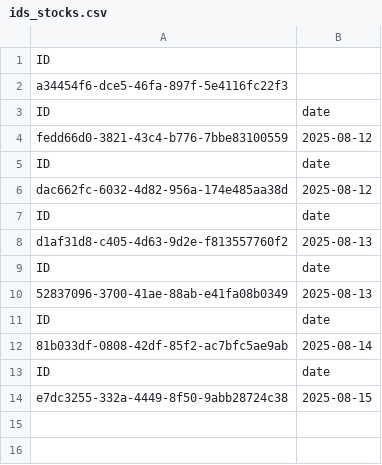
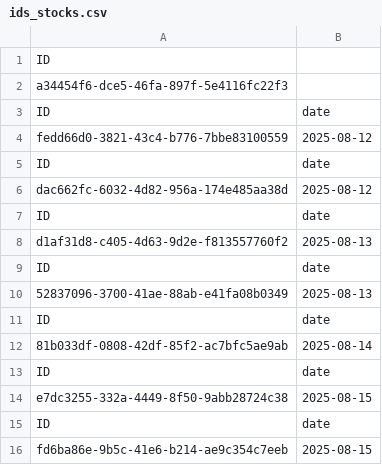
Before and after one commit to cendrillxrd/WB-Parser, a CSV file: ids_stocks.csv, drawn as a sheet.

```diff
--- a/ids_stocks.csv
+++ b/ids_stocks.csv
@@ -14 +14,3 @@ ID,date
 e7dc3255-332a-4449-8f50-9abb28724c38,2025-08-15
+ID,date
+fd6ba86e-9b5c-41e6-b214-ae9c354c7eeb,2025-08-15
```
Also changed, not shown: ids_funnel.csv, 1 other file.
